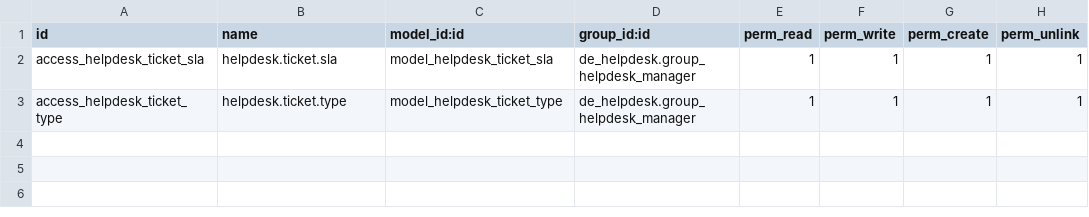
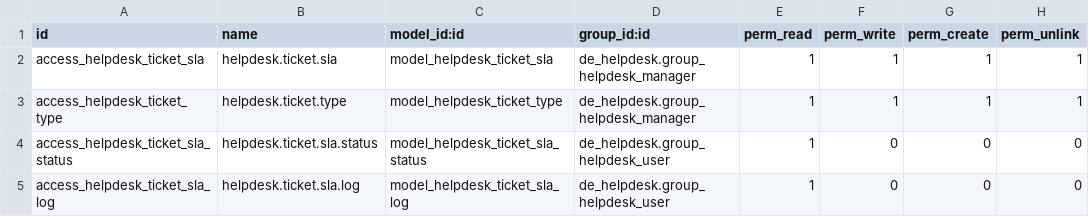
Before and after one commit to farhanrashad/demo-130, a CSV file: de_helpdesk_sla/security/ir.model.access.csv, drawn as a sheet; the diff names each change by its address in the sheet, - before the commit and + after, or states it on an @@ line.

```diff
--- a/de_helpdesk_sla/security/ir.model.access.csv
+++ b/de_helpdesk_sla/security/ir.model.access.csv
+row 4: access_helpdesk_ticket_sla_status | helpdesk.ticket.sla.status | model_helpdesk_ticket_sla_status | de_helpdesk.group_helpdesk_user | 1 | 0 | 0 | 0
+row 5: access_helpdesk_ticket_sla_log | helpdesk.ticket.sla.log | model_helpdesk_ticket_sla_log | de_helpdesk.group_helpdesk_user | 1 | 0 | 0 | 0
```
Also changed, not shown: 7 other files.
